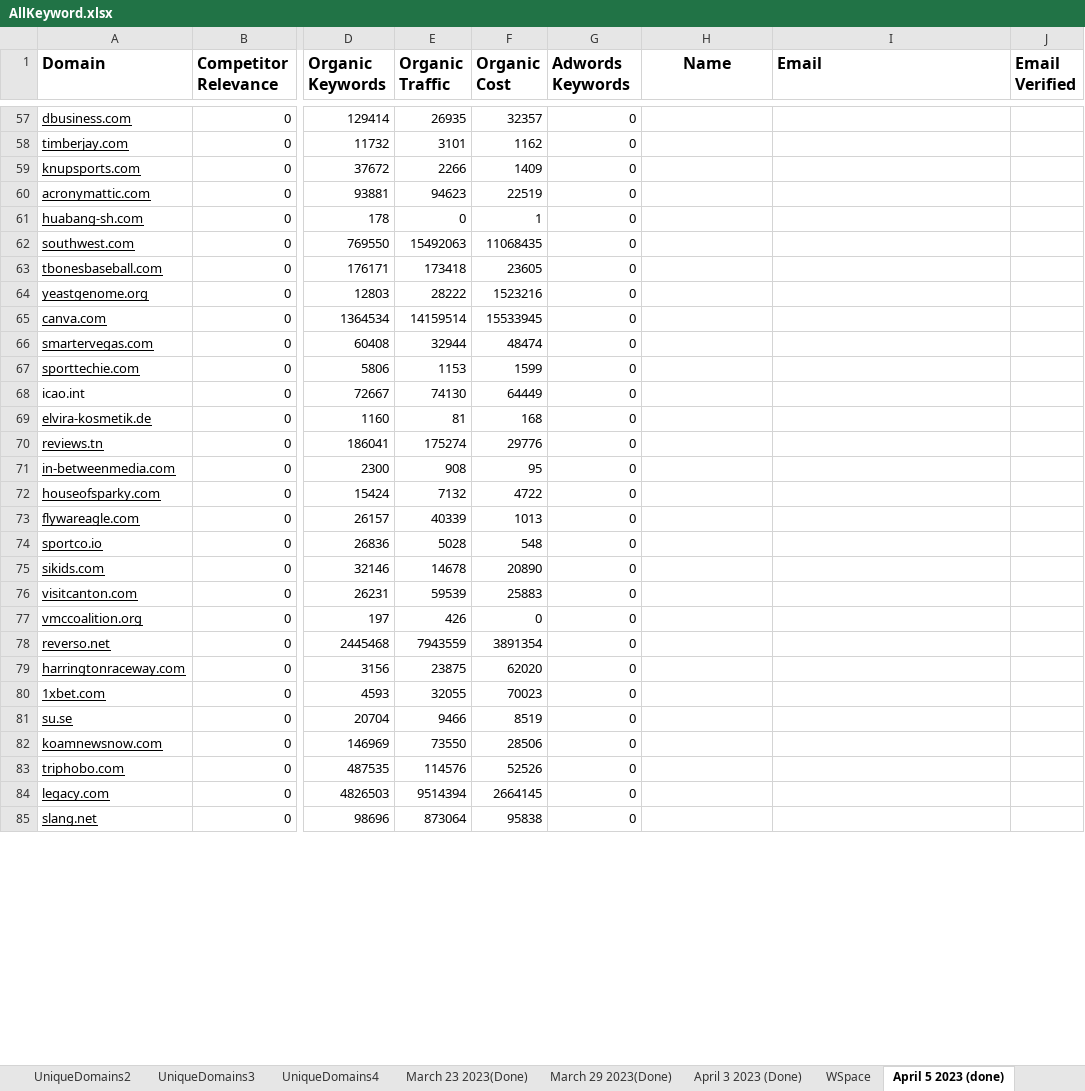
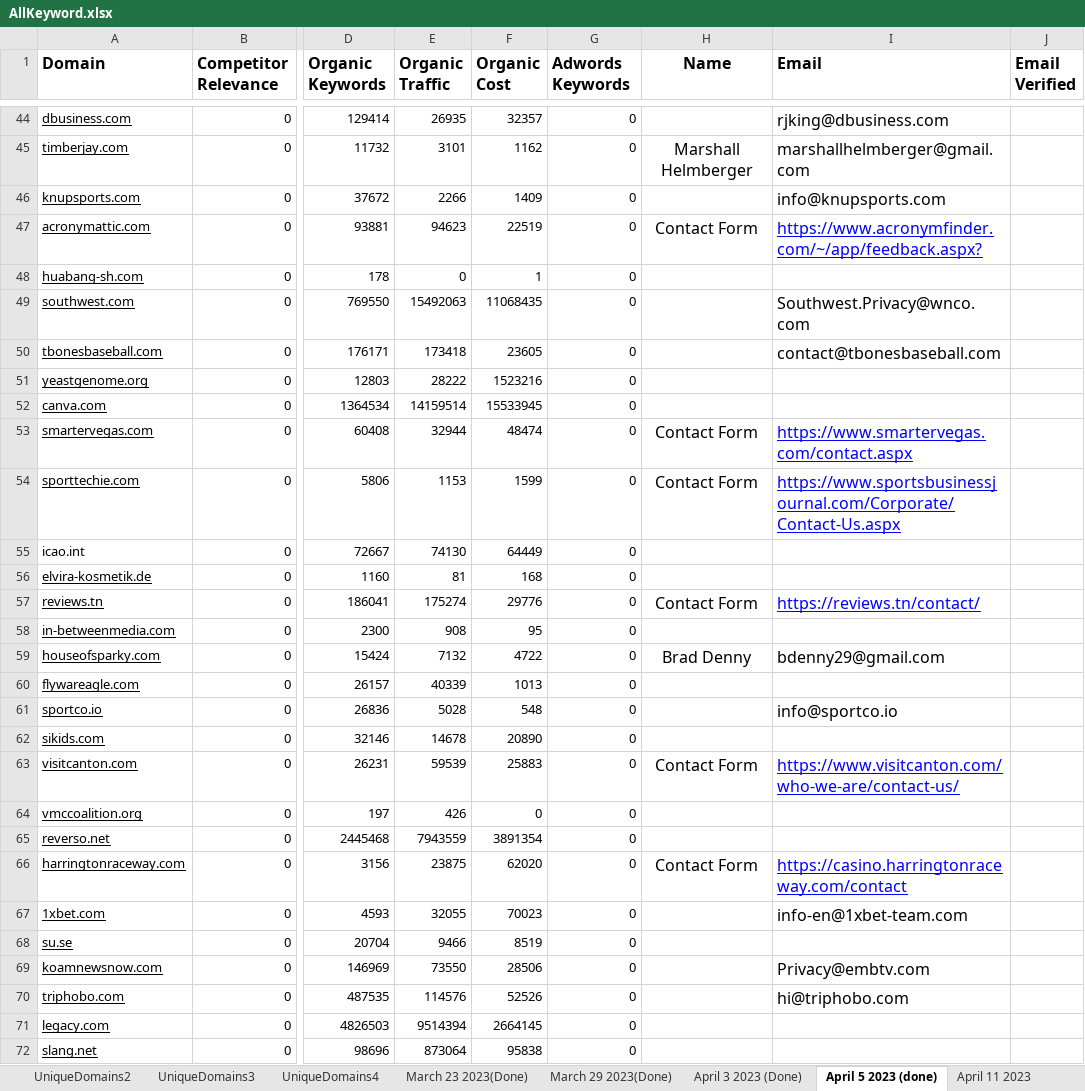
Before and after one commit to godwinjs/SCserver, an Excel workbook: AllKeyword.xlsx, sheet April 5 2023 (done), drawn as a sheet; only a part is shown, gaps mark what is left out; values as stored, in another font and other column widths than the file's, no borders; charts and pictures not drawn; addresses are those after the commit; the diff covers the shown part only; the diff names each change by its address in the sheet, - before the commit and + after, or states it on an @@ line.

```diff
--- a/AllKeyword.xlsx (sheet April 5 2023 (done))
+++ b/AllKeyword.xlsx (sheet April 5 2023 (done))
+sheet tab: April 11 2023
-I44 (Email): (empty)
+I44 (Email): rjking@dbusiness.com
-H45 (Name): (empty)
+H45 (Name): Marshall Helmberger
-I45 (Email): (empty)
+I45 (Email): marshallhelmberger@gmail.com
-I46 (Email): (empty)
+I46 (Email): info@knupsports.com
-H47 (Name): (empty)
+H47 (Name): Contact Form
-I47 (Email): (empty)
+I47 (Email): https://www.acronymfinder.com/~/app/feedback.aspx?
-I49 (Email): (empty)
+I49 (Email): Southwest.Privacy@wnco.com
-I50 (Email): (empty)
+I50 (Email): contact@tbonesbaseball.com
-H53:H54 (Name): (empty)
+H53:H54 (Name): Contact Form
-I53 (Email): (empty)
+I53 (Email): https://www.smartervegas.com/contact.aspx
-I54 (Email): (empty)
+I54 (Email): https://www.sportsbusinessjournal.com/Corporate/Contact-Us.aspx
-H57 (Name): (empty)
+H57 (Name): Contact Form
-I57 (Email): (empty)
+I57 (Email): https://reviews.tn/contact/
-H59 (Name): (empty)
+H59 (Name): Brad Denny
-I59 (Email): (empty)
+I59 (Email): bdenny29@gmail.com
-I61 (Email): (empty)
+I61 (Email): info@sportco.io
-H63 (Name): (empty)
+H63 (Name): Contact Form
-I63 (Email): (empty)
+I63 (Email): https://www.visitcanton.com/who-we-are/contact-us/
-H66 (Name): (empty)
+H66 (Name): Contact Form
-I66 (Email): (empty)
+I66 (Email): https://casino.harringtonraceway.com/contact
-I67 (Email): (empty)
+I67 (Email): info-en@1xbet-team.com
-I69 (Email): (empty)
+I69 (Email): Privacy@embtv.com
-I70 (Email): (empty)
+I70 (Email): hi@triphobo.com
```
Also changed, not shown: 15 removed rows and 175 edited cells elsewhere in this sheet, other sheet tabs, charts or pictures, link.xlsx.
